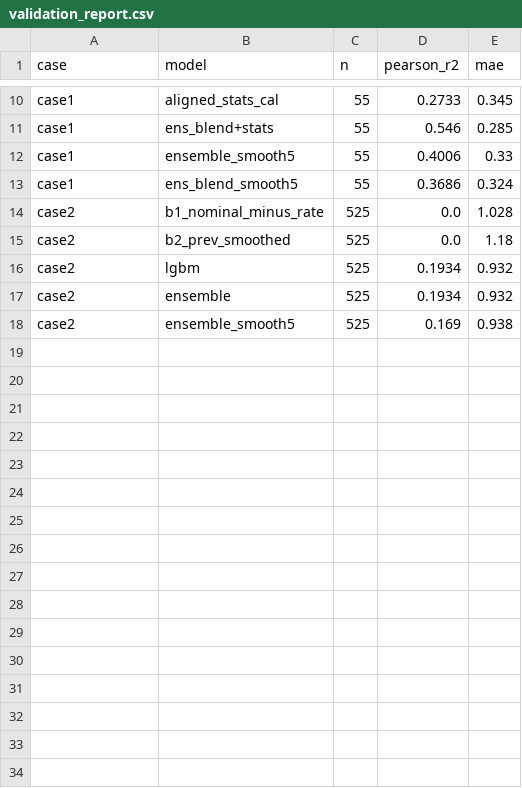
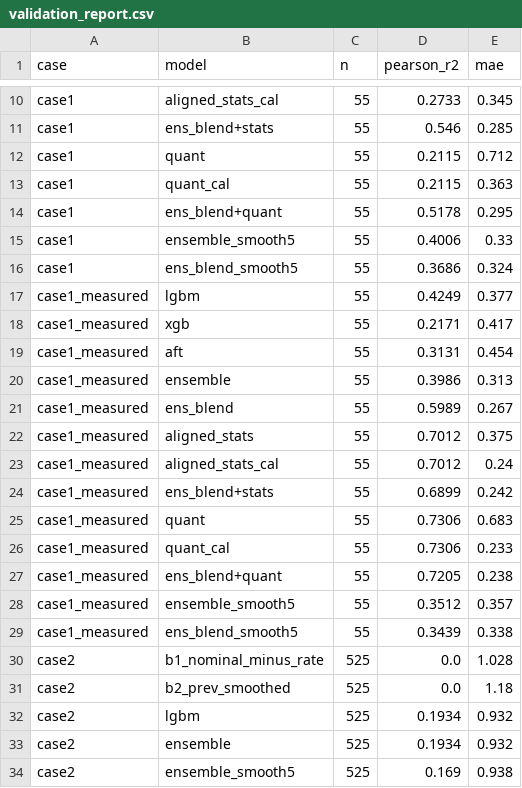
Before and after one commit to GoatWhistle/innoglobal, a CSV file: artifacts/validation_report.csv, drawn as a sheet; only a part is shown, gaps mark what is left out; the diff names each change by its address in the sheet, - before the commit and + after, or states it on an @@ line.

Commit message:
feat(ml): case 1 quant_cal from nedra case1-improve, case1_measured validation block (lab24)

```diff
--- a/artifacts/validation_report.csv
+++ b/artifacts/validation_report.csv
+row 12: case1 | quant | 55 | 0.2115 | 0.712
+row 13: case1 | quant_cal | 55 | 0.2115 | 0.363
+row 14: case1 | ens_blend+quant | 55 | 0.5178 | 0.295
+row 17: case1_measured | lgbm | 55 | 0.4249 | 0.377
+row 18: case1_measured | xgb | 55 | 0.2171 | 0.417
+row 19: case1_measured | aft | 55 | 0.3131 | 0.454
+row 20: case1_measured | ensemble | 55 | 0.3986 | 0.313
+row 21: case1_measured | ens_blend | 55 | 0.5989 | 0.267
+row 22: case1_measured | aligned_stats | 55 | 0.7012 | 0.375
+row 23: case1_measured | aligned_stats_cal | 55 | 0.7012 | 0.24
+row 24: case1_measured | ens_blend+stats | 55 | 0.6899 | 0.242
+row 25: case1_measured | quant | 55 | 0.7306 | 0.683
+row 26: case1_measured | quant_cal | 55 | 0.7306 | 0.233
+row 27: case1_measured | ens_blend+quant | 55 | 0.7205 | 0.238
+row 28: case1_measured | ensemble_smooth5 | 55 | 0.3512 | 0.357
+row 29: case1_measured | ens_blend_smooth5 | 55 | 0.3439 | 0.338
```
Also changed, not shown: artifacts/feature_importance_case1.csv, artifacts/top_risk_segments.csv, 12 other files.
